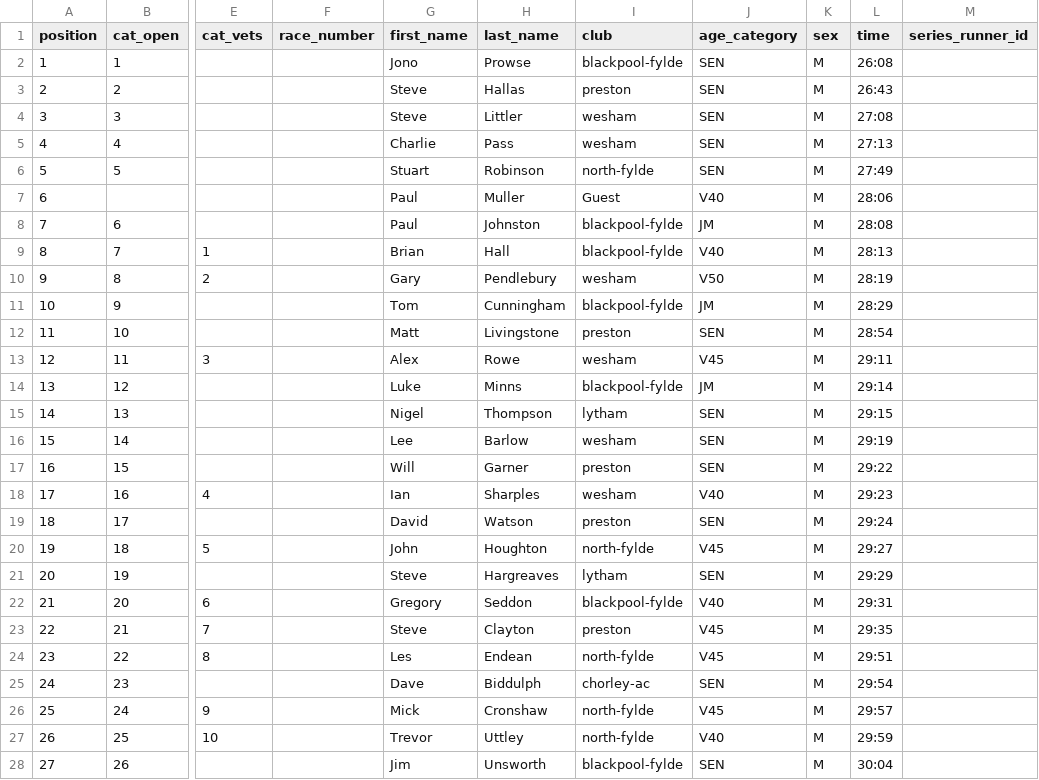
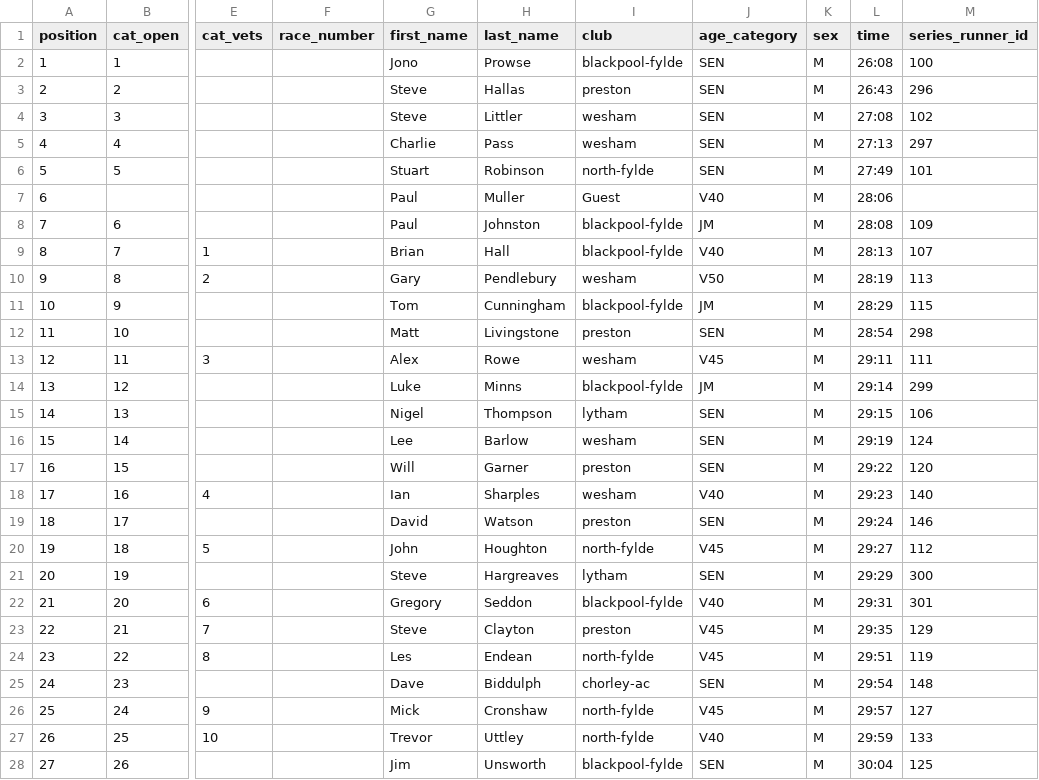
Before and after one commit to whortleberrybearer/InterClub, a CSV file: src/data/2005/road-gp/results/lytham.csv, drawn as a sheet; only a part is shown, gaps mark what is left out; the diff covers the shown part only; the diff names each change by its address in the sheet, - before the commit and + after, or states it on an @@ line.

Commit message:
data(2005-road-gp): correlate individual and team runners
- Populate src/data/2005/road-gp/runners.json (398 entries) by
  matching each race CSV's runners by name+club+ageCategory,
  creating new series entries as needed.
- Link all 398 series runners to the global registry: 64 exact
  matches, 91 new global runners, and 243 resolved via the
  established exact-club-then-closest-ageCategoryYear heuristic
  (most of the "no club match" cases are North Fylde/Blackpool-Fylde/
  Chorley-AC runners whose global entries carry the post-2007
  merged/renamed club id - the same pattern already handled for 2006).
- Expand abbreviated team scorer names (e.g. "M McLoughlin" ->
  "Maureen McLoughlin") against each race's CSV, then link every
  named team scorer to its seriesRunnerId.
- Manually link three scorers whose team-scoresheet spelling
  disagreed with the results CSV (Brian/Brain Hall, Coulthhurst/
  Coulthurst, David/Dave Hooton) without altering the transcribed
  display name.

Known follow-up: "Allan Fitchett" (north-fylde CSV) and "Alan
Fitchett" (lytham CSV) resolved to two separate series runner ids
for what is very likely the same person; not merged here.

```diff
--- a/src/data/2005/road-gp/results/lytham.csv
+++ b/src/data/2005/road-gp/results/lytham.csv
-M2 (series_runner_id): (empty)
+M2 (series_runner_id): 100
-M3 (series_runner_id): (empty)
+M3 (series_runner_id): 296
-M4 (series_runner_id): (empty)
+M4 (series_runner_id): 102
-M5 (series_runner_id): (empty)
+M5 (series_runner_id): 297
-M6 (series_runner_id): (empty)
+M6 (series_runner_id): 101
-M8 (series_runner_id): (empty)
+M8 (series_runner_id): 109
-M9 (series_runner_id): (empty)
+M9 (series_runner_id): 107
-M10 (series_runner_id): (empty)
+M10 (series_runner_id): 113
-M11 (series_runner_id): (empty)
+M11 (series_runner_id): 115
-M12 (series_runner_id): (empty)
+M12 (series_runner_id): 298
-M13 (series_runner_id): (empty)
+M13 (series_runner_id): 111
-M14 (series_runner_id): (empty)
+M14 (series_runner_id): 299
-M15 (series_runner_id): (empty)
+M15 (series_runner_id): 106
-M16 (series_runner_id): (empty)
+M16 (series_runner_id): 124
-M17 (series_runner_id): (empty)
+M17 (series_runner_id): 120
-M18 (series_runner_id): (empty)
+M18 (series_runner_id): 140
-M19 (series_runner_id): (empty)
+M19 (series_runner_id): 146
-M20 (series_runner_id): (empty)
+M20 (series_runner_id): 112
-M21 (series_runner_id): (empty)
+M21 (series_runner_id): 300
-M22 (series_runner_id): (empty)
+M22 (series_runner_id): 301
-M23 (series_runner_id): (empty)
+M23 (series_runner_id): 129
-M24 (series_runner_id): (empty)
+M24 (series_runner_id): 119
-M25 (series_runner_id): (empty)
+M25 (series_runner_id): 148
-M26 (series_runner_id): (empty)
+M26 (series_runner_id): 127
-M27 (series_runner_id): (empty)
+M27 (series_runner_id): 133
-M28 (series_runner_id): (empty)
+M28 (series_runner_id): 125
```
Also changed, not shown: 162 edited cells elsewhere in this file, src/data/2005/road-gp/results/blackpool.csv, src/data/2005/road-gp/results/chorley.csv, 11 other files.
